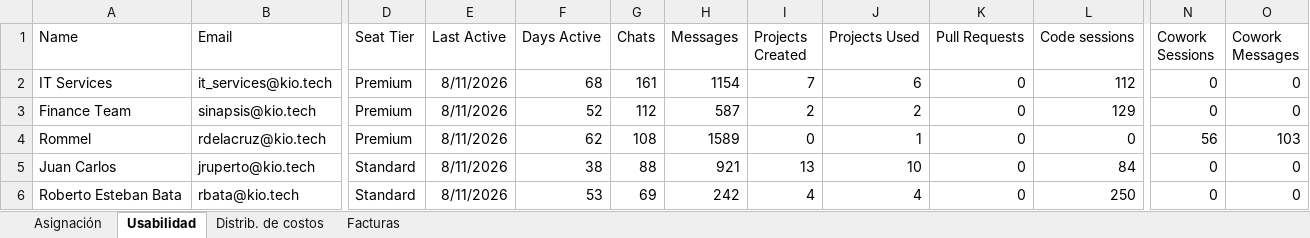
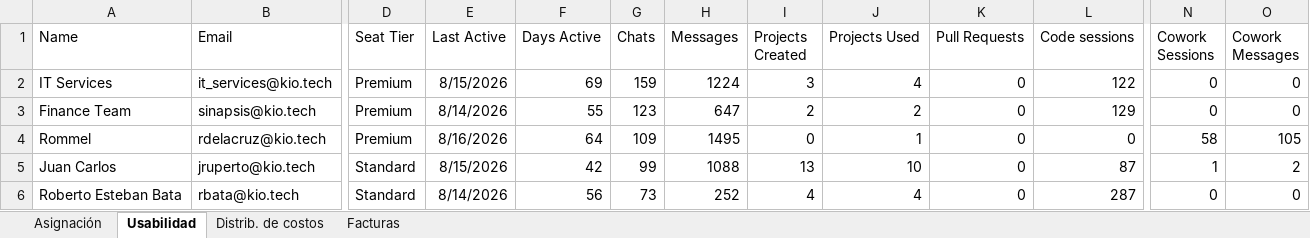
Before and after one commit to itservices-spec/LicenciasClaude, an Excel workbook: Usuarios de licencias Claude con CeCo.xlsx, sheet Usabilidad, drawn as a sheet; only a part is shown, gaps mark what is left out; values as stored, in another font and other column widths than the file's, no borders; table styles not drawn; the diff covers the shown part only; the diff names each change by its address in the sheet, - before the commit and + after, or states it on an @@ line.

```diff
--- a/Usuarios de licencias Claude con CeCo.xlsx (sheet Usabilidad)
+++ b/Usuarios de licencias Claude con CeCo.xlsx (sheet Usabilidad)
-E2 (Last Active): 8/11/2026
+E2 (Last Active): 8/15/2026
-F2 (Days Active): 68
+F2 (Days Active): 69
-G2 (Chats): 161
+G2 (Chats): 159
-H2 (Messages): 1154
+H2 (Messages): 1224
-I2 (Projects Created): 7
+I2 (Projects Created): 3
-J2 (Projects Used): 6
+J2 (Projects Used): 4
-L2 (Code sessions): 112
+L2 (Code sessions): 122
-E3 (Last Active): 8/11/2026
+E3 (Last Active): 8/14/2026
-F3 (Days Active): 52
+F3 (Days Active): 55
-G3 (Chats): 112
+G3 (Chats): 123
-H3 (Messages): 587
+H3 (Messages): 647
-E4 (Last Active): 8/11/2026
+E4 (Last Active): 8/16/2026
-F4 (Days Active): 62
+F4 (Days Active): 64
-G4 (Chats): 108
+G4 (Chats): 109
-H4 (Messages): 1589
+H4 (Messages): 1495
-N4 (Cowork Sessions): 56
+N4 (Cowork Sessions): 58
-O4 (Cowork Messages): 103
+O4 (Cowork Messages): 105
-E5 (Last Active): 8/11/2026
+E5 (Last Active): 8/15/2026
-F5 (Days Active): 38
+F5 (Days Active): 42
-G5 (Chats): 88
+G5 (Chats): 99
-H5 (Messages): 921
+H5 (Messages): 1088
-L5 (Code sessions): 84
+L5 (Code sessions): 87
-N5 (Cowork Sessions): 0
+N5 (Cowork Sessions): 1
-O5 (Cowork Messages): 0
+O5 (Cowork Messages): 2
-E6 (Last Active): 8/11/2026
+E6 (Last Active): 8/14/2026
-F6 (Days Active): 53
+F6 (Days Active): 56
-G6 (Chats): 69
+G6 (Chats): 73
-H6 (Messages): 242
+H6 (Messages): 252
-L6 (Code sessions): 250
+L6 (Code sessions): 287
```
Also changed, not shown: 21 added rows, 14 removed rows and 143 edited cells elsewhere in this sheet, sheet Asignación, sheet Distrib. de costos, formulas that keep their value, Analisis_Usabilidad_Final.xlsx, 2 other files.
